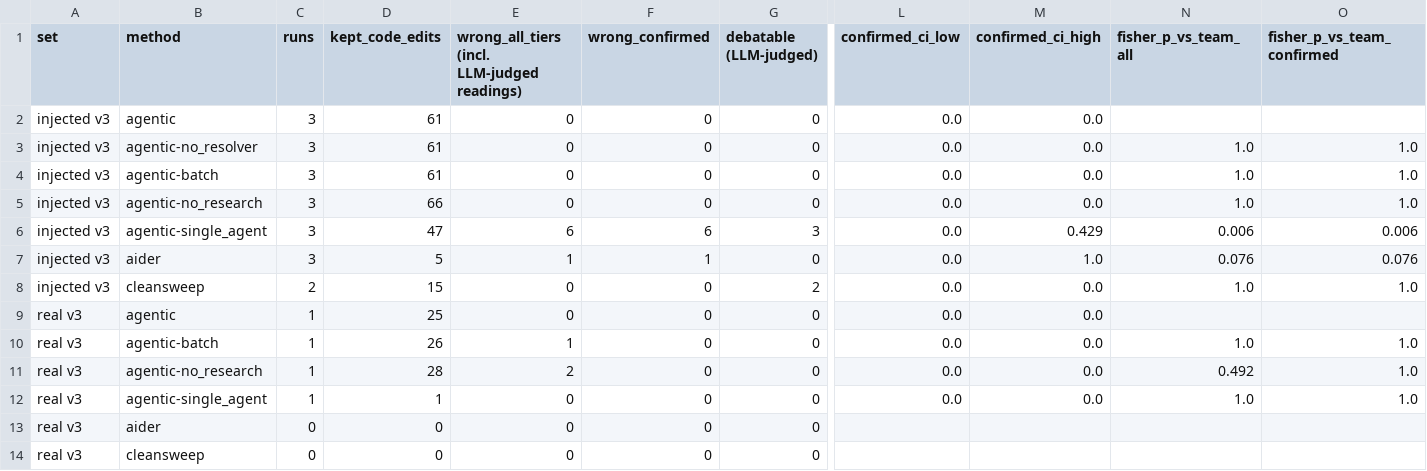
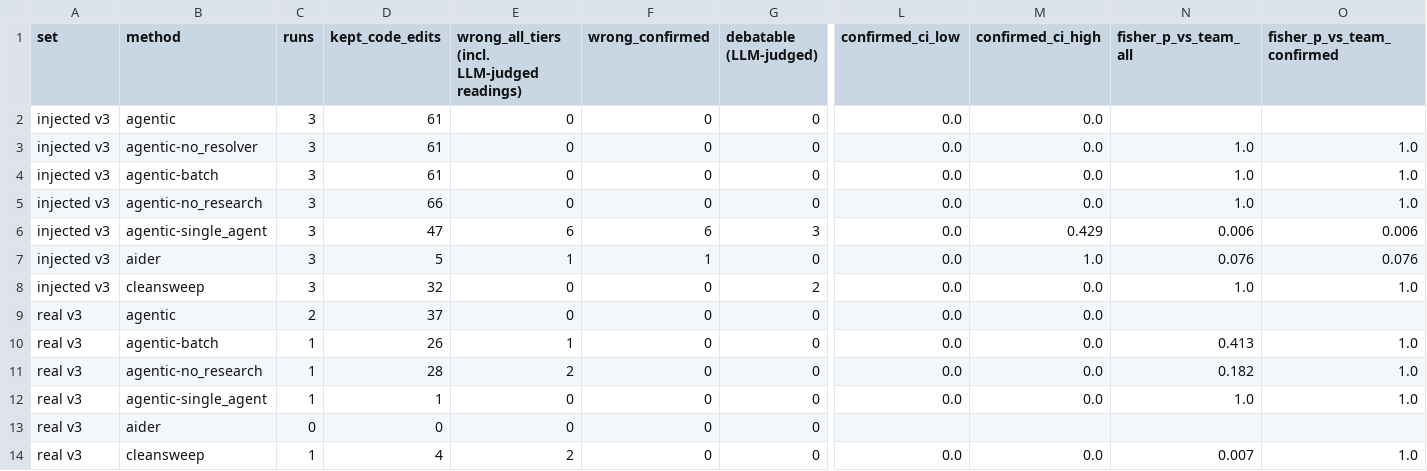
Before and after one commit to ritwiz06/cleansweep, a CSV file: results/summary/v3/audit.csv, drawn as a sheet; only a part is shown, gaps mark what is left out; removed rows and columns are numbered as before the commit, all else as after; rows hold the shown columns only; the diff names each change by its address in the sheet, - before the commit and + after, or states it on an @@ line.

Commit message:
exp: v3 interim tables at 03:12 (REAL pandas-ta-classic complete; vlmrun-hub m2 held-out check redone)

```diff
--- a/results/summary/v3/audit.csv
+++ b/results/summary/v3/audit.csv
-C8 (runs): 2
+C8 (runs): 3
-D8 (kept_code_edits): 15
+D8 (kept_code_edits): 32
-C9 (runs): 1
+C9 (runs): 2
-D9 (kept_code_edits): 25
+D9 (kept_code_edits): 37
-N10 (fisher_p_vs_team_all): 1.0
+N10 (fisher_p_vs_team_all): 0.413
-N11 (fisher_p_vs_team_all): 0.492
+N11 (fisher_p_vs_team_all): 0.182
-row 14: real v3 | cleansweep | 0 | 0 | 0 | 0 | 0
+row 14: real v3 | cleansweep | 1 | 4 | 2 | 0 | 0 | 0.0 | 0.0 | 0.007 | 1.0
```
Also changed, not shown: results/summary/v3/cost.csv, results/summary/v3/curve.csv, 3 other files.
